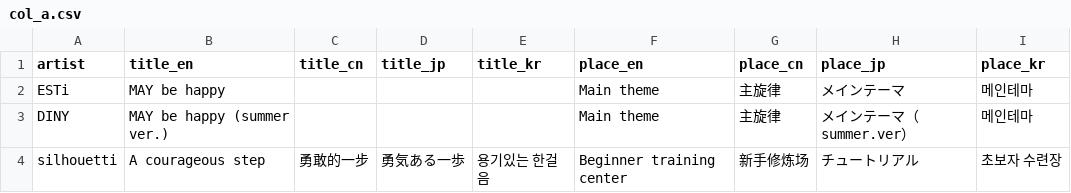
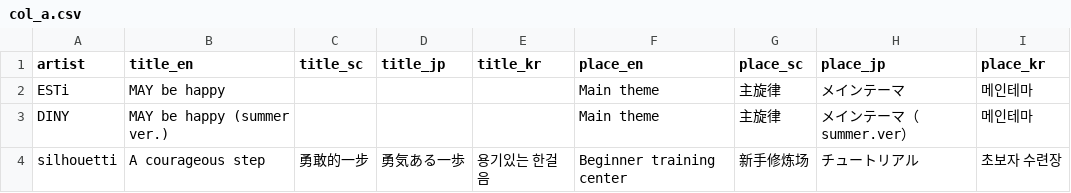
Before and after one commit to Chinory/LaTale-OST-Metadata, a CSV file: col_a.csv, drawn as a sheet; only a part is shown.

```diff
--- a/col_a.csv
+++ b/col_a.csv
@@ -1,2 +1,2 @@
-artist,title_en,title_cn,title_jp,title_kr,place_en,place_cn,place_jp,place_kr
+artist,title_en,title_sc,title_jp,title_kr,place_en,place_sc,place_jp,place_kr
 ESTi,MAY be happy,,,,Main theme,主旋律,メインテーマ,메인테마
```
Also changed, not shown: 1 other file.
